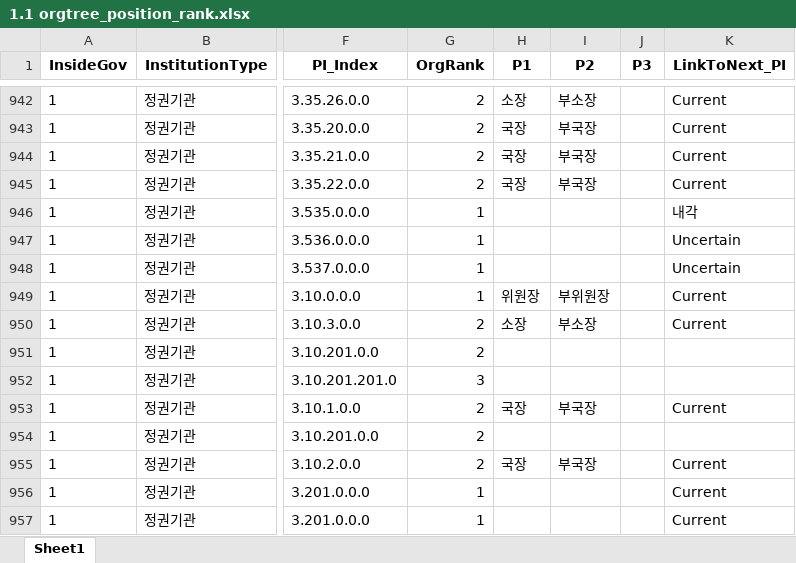
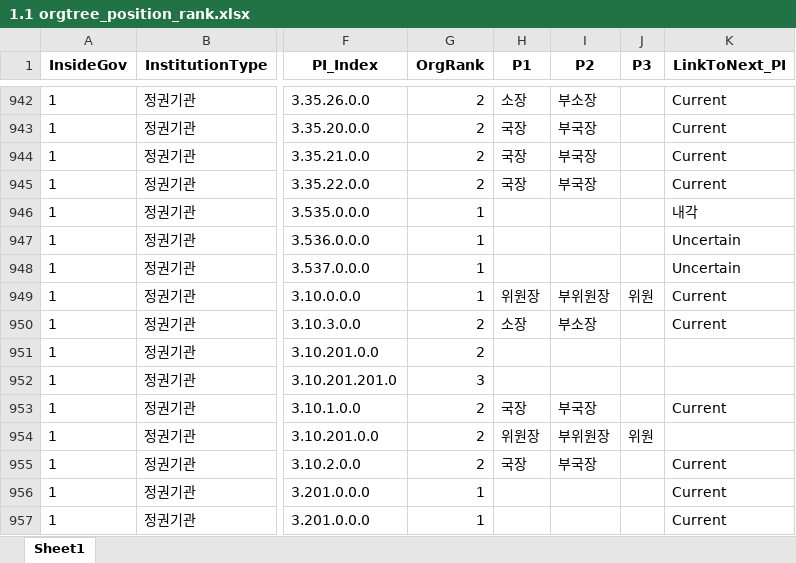
Before and after one commit to seouljake/nkelites, an Excel workbook: data/combined data/combined data - 1 cleaning/cleaning step 2 - career/2.7 orgtree position & rank/1.1 orgtree_position_rank.xlsx, sheet Sheet1, drawn as a sheet; only a part is shown, gaps mark what is left out; values as stored, in another font and other column widths than the file's, no borders; the diff covers the shown part only; the diff names each change by its address in the sheet, - before the commit and + after, or states it on an @@ line.

```diff
--- a/data/combined data/combined data - 1 cleaning/cleaning step 2 - career/2.7 orgtree position & rank/1.1 orgtree_position_rank.xlsx (sheet Sheet1)
+++ b/data/combined data/combined data - 1 cleaning/cleaning step 2 - career/2.7 orgtree position & rank/1.1 orgtree_position_rank.xlsx (sheet Sheet1)
-J949 (P3): (empty)
+J949 (P3): 위원
-H954 (P1): (empty)
+H954 (P1): 위원장
-I954 (P2): (empty)
+I954 (P2): 부위원장
-J954 (P3): (empty)
+J954 (P3): 위원
```
Also changed, not shown: 1 added row and 40 edited cells elsewhere in this sheet, data/combined data/combined data - 1 cleaning/cleaning step 2 - career/2.7 orgtree position & rank/2.0_mismatch_정권_2_Jacob.xlsx.
